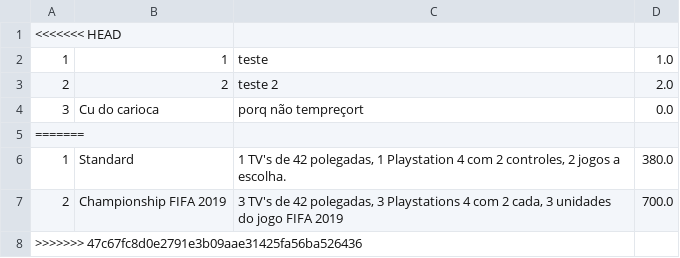
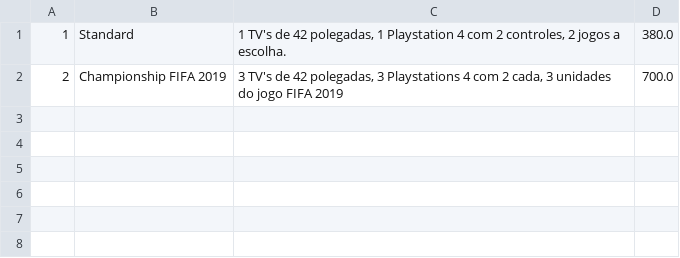
Before and after one commit to IgorLobo/SERVIDOR-JLsistema, a CSV file: src/br/arquivos/Infraestruturas.csv, drawn as a sheet; the diff names each change by its address in the sheet, - before the commit and + after, or states it on an @@ line.

Commit message:
Correcao no arquivo Infraestrutura

```diff
--- a/src/br/arquivos/Infraestruturas.csv
+++ b/src/br/arquivos/Infraestruturas.csv
-row 1: <<<<<<< HEAD
-row 2: 1 | 1 | teste | 1.0
-row 3: 2 | 2 | teste 2 | 2.0
-row 4: 3 | Cu do carioca | porq não tempreçort | 0.0
-row 5: =======
-row 8: >>>>>>> 47c67fc8d0e2791e3b09aae31425fa56ba526436
```
